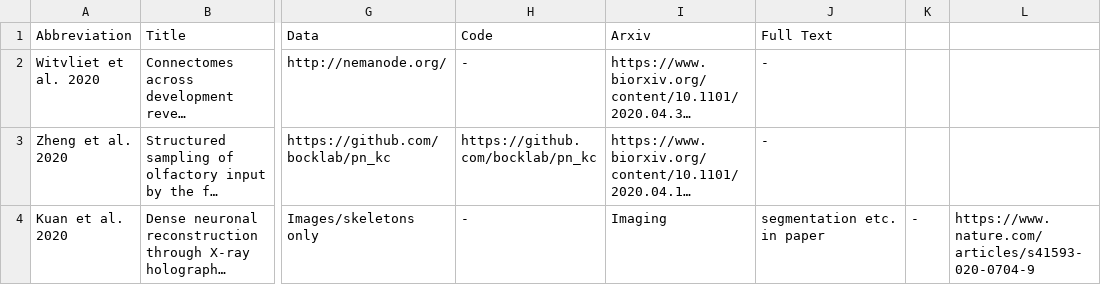
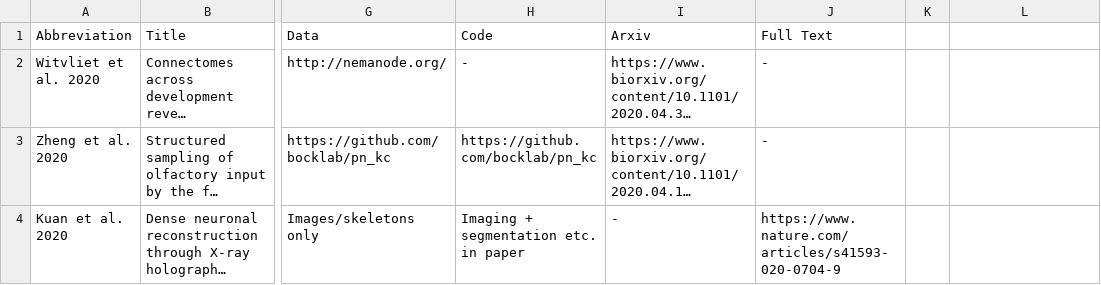
Before and after one commit to bdpedigo/connectome-papers, a CSV file: papers.csv, drawn as a sheet; only a part is shown, gaps mark what is left out; long unchanged cells end in …; the diff names each change by its address in the sheet, - before the commit and + after, or states it on an @@ line.

Commit message:
Update papers.csv

```diff
--- a/papers.csv
+++ b/papers.csv
-H4 (Code): -
+H4 (Code): Imaging + segmentation etc. in paper
-I4 (Arxiv): Imaging
+I4 (Arxiv): -
-J4 (Full Text): segmentation etc. in paper
+J4 (Full Text): https://www.nature.com/articles/s41593-020-0704-9
-K4: -
+K4: (empty)
-L4: https://www.nature.com/articles/s41593-020-0704-9
+L4: (empty)
```
